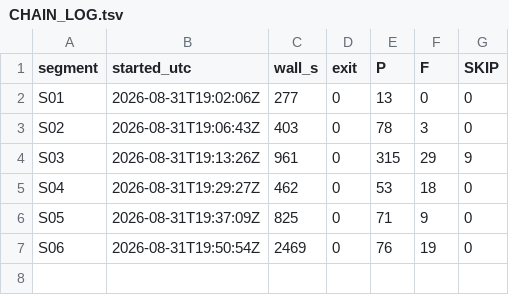
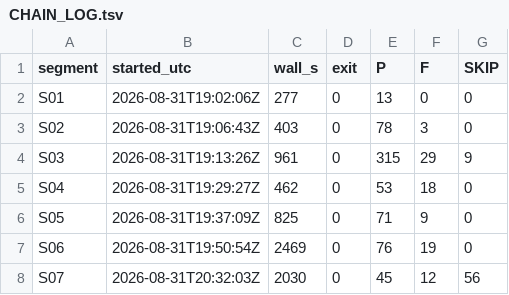
Before and after one commit to MJohnsonWellabe/Tetherbound, a TSV file: ralph/reports/gate-f-run-20260831T185555Z/CHAIN_LOG.tsv, drawn as a sheet; the diff names each change by its address in the sheet, - before the commit and + after, or states it on an @@ line.

```diff
--- a/ralph/reports/gate-f-run-20260831T185555Z/CHAIN_LOG.tsv
+++ b/ralph/reports/gate-f-run-20260831T185555Z/CHAIN_LOG.tsv
+row 8: S07 | 2026-08-31T20:32:03Z | 2030 | 0 | 45 | 12 | 56
```
Also changed, not shown: 12 other files.
